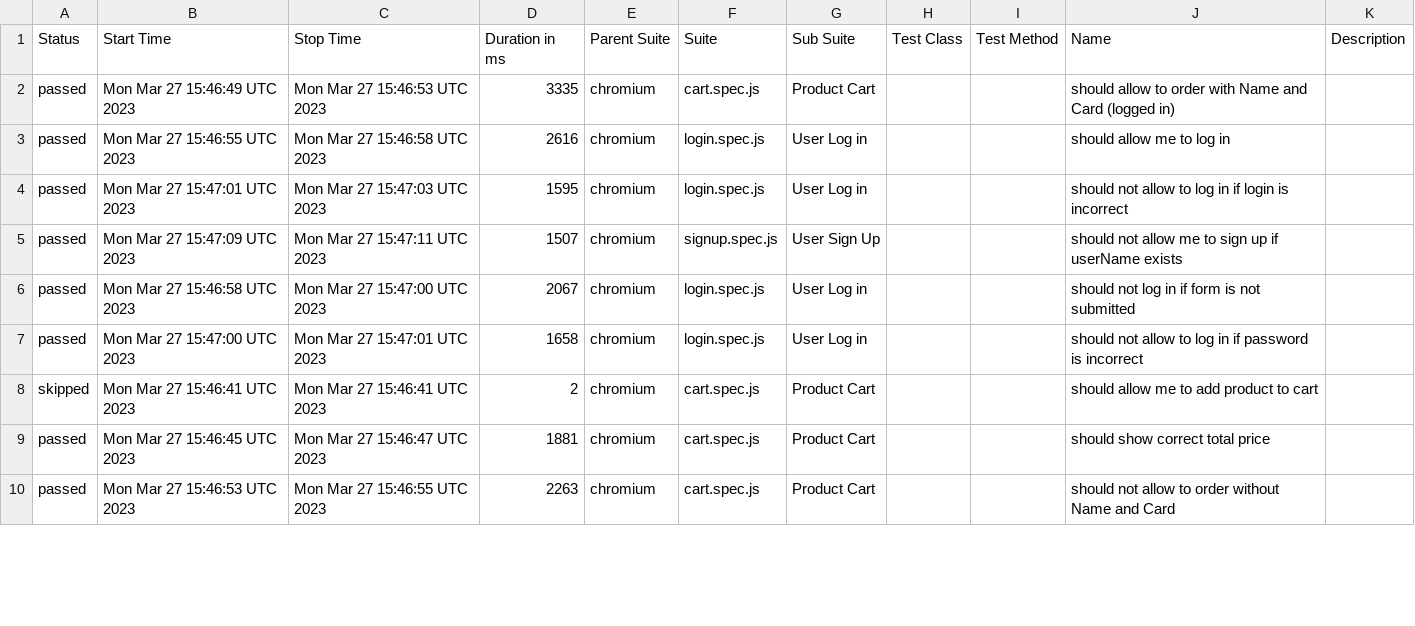
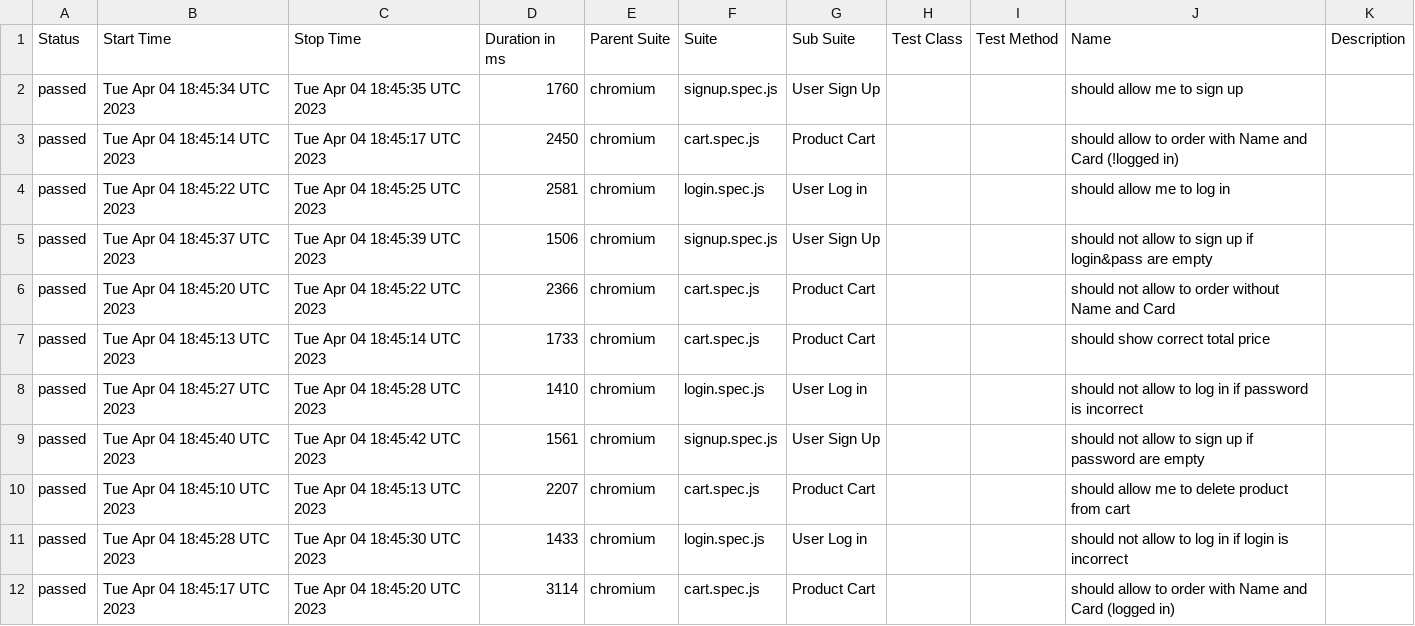
Before and after one commit to olemoreflipflop/project_otus, a CSV file: reports/allure-report/data/suites.csv, drawn as a sheet; only a part is shown; the diff covers the shown part only.

```diff
--- a/reports/allure-report/data/suites.csv
+++ b/reports/allure-report/data/suites.csv
@@ -1,10 +1,12 @@
 "Status","Start Time","Stop Time","Duration in ms","Parent Suite","Suite","Sub Suite","Test Class","Test Method","Name","Description"
-"passed","Mon Mar 27 15:46:49 UTC 2023","Mon Mar 27 15:46:53 UTC 2023","3335","chromium","cart.spec.js","Product Cart","","","should allow to order with Name and Card (logged in)",""
-"passed","Mon Mar 27 15:46:55 UTC 2023","Mon Mar 27 15:46:58 UTC 2023","2616","chromium","login.spec.js","User Log in","","","should allow me to log in",""
-"passed","Mon Mar 27 15:47:01 UTC 2023","Mon Mar 27 15:47:03 UTC 2023","1595","chromium","login.spec.js","User Log in","","","should not allow to log in if login is incorrect",""
-"passed","Mon Mar 27 15:47:09 UTC 2023","Mon Mar 27 15:47:11 UTC 2023","1507","chromium","signup.spec.js","User Sign Up","","","should not allow me to sign up if userName exists",""
-"passed","Mon Mar 27 15:46:58 UTC 2023","Mon Mar 27 15:47:00 UTC 2023","2067","chromium","login.spec.js","User Log in","","","should not log in if form is not submitted",""
-"passed","Mon Mar 27 15:47:00 UTC 2023","Mon Mar 27 15:47:01 UTC 2023","1658","chromium","login.spec.js","User Log in","","","should not allow to log in if password is incorrect",""
-"skipped","Mon Mar 27 15:46:41 UTC 2023","Mon Mar 27 15:46:41 UTC 2023","2","chromium","cart.spec.js","Product Cart","","","should allow me to add product to cart",""
-"passed","Mon Mar 27 15:46:45 UTC 2023","Mon Mar 27 15:46:47 UTC 2023","1881","chromium","cart.spec.js","Product Cart","","","should show correct total price",""
-"passed","Mon Mar 27 15:46:53 UTC 2023","Mon Mar 27 15:46:55 UTC 2023","2263","chromium","cart.spec.js","Product Cart","","","should not allow to order without Name and Card",""
+"passed","Tue Apr 04 18:45:34 UTC 2023","Tue Apr 04 18:45:35 UTC 2023","1760","chromium","signup.spec.js","User Sign Up","","","should allow me to sign up",""
+"passed","Tue Apr 04 18:45:14 UTC 2023","Tue Apr 04 18:45:17 UTC 2023","2450","chromium","cart.spec.js","Product Cart","","","should allow to order with Name and Card (!logged in)",""
+"passed","Tue Apr 04 18:45:22 UTC 2023","Tue Apr 04 18:45:25 UTC 2023","2581","chromium","login.spec.js","User Log in","","","should allow me to log in",""
+"passed","Tue Apr 04 18:45:37 UTC 2023","Tue Apr 04 18:45:39 UTC 2023","1506","chromium","signup.spec.js","User Sign Up","","","should not allow to sign up if login&pass are empty",""
+"passed","Tue Apr 04 18:45:20 UTC 2023","Tue Apr 04 18:45:22 UTC 2023","2366","chromium","cart.spec.js","Product Cart","","","should not allow to order without Name and Card",""
+"passed","Tue Apr 04 18:45:13 UTC 2023","Tue Apr 04 18:45:14 UTC 2023","1733","chromium","cart.spec.js","Product Cart","","","should show correct total price",""
+"passed","Tue Apr 04 18:45:27 UTC 2023","Tue Apr 04 18:45:28 UTC 2023","1410","chromium","login.spec.js","User Log in","","","should not allow to log in if password is incorrect",""
+"passed","Tue Apr 04 18:45:40 UTC 2023","Tue Apr 04 18:45:42 UTC 2023","1561","chromium","signup.spec.js","User Sign Up","","","should not allow to sign up if password are empty",""
+"passed","Tue Apr 04 18:45:10 UTC 2023","Tue Apr 04 18:45:13 UTC 2023","2207","chromium","cart.spec.js","Product Cart","","","should allow me to delete product from cart",""
+"passed","Tue Apr 04 18:45:28 UTC 2023","Tue Apr 04 18:45:30 UTC 2023","1433","chromium","login.spec.js","User Log in","","","should not allow to log in if login is incorrect",""
+"passed","Tue Apr 04 18:45:17 UTC 2023","Tue Apr 04 18:45:20 UTC 2023","3114","chromium","cart.spec.js","Product Cart","","","should allow to order with Name and Card (logged in)",""
```
Also changed, not shown: 3 added rows, 3 removed rows and 10 edited cells elsewhere in this file, reports/allure-report/data/behaviors.csv, 51 other files.
